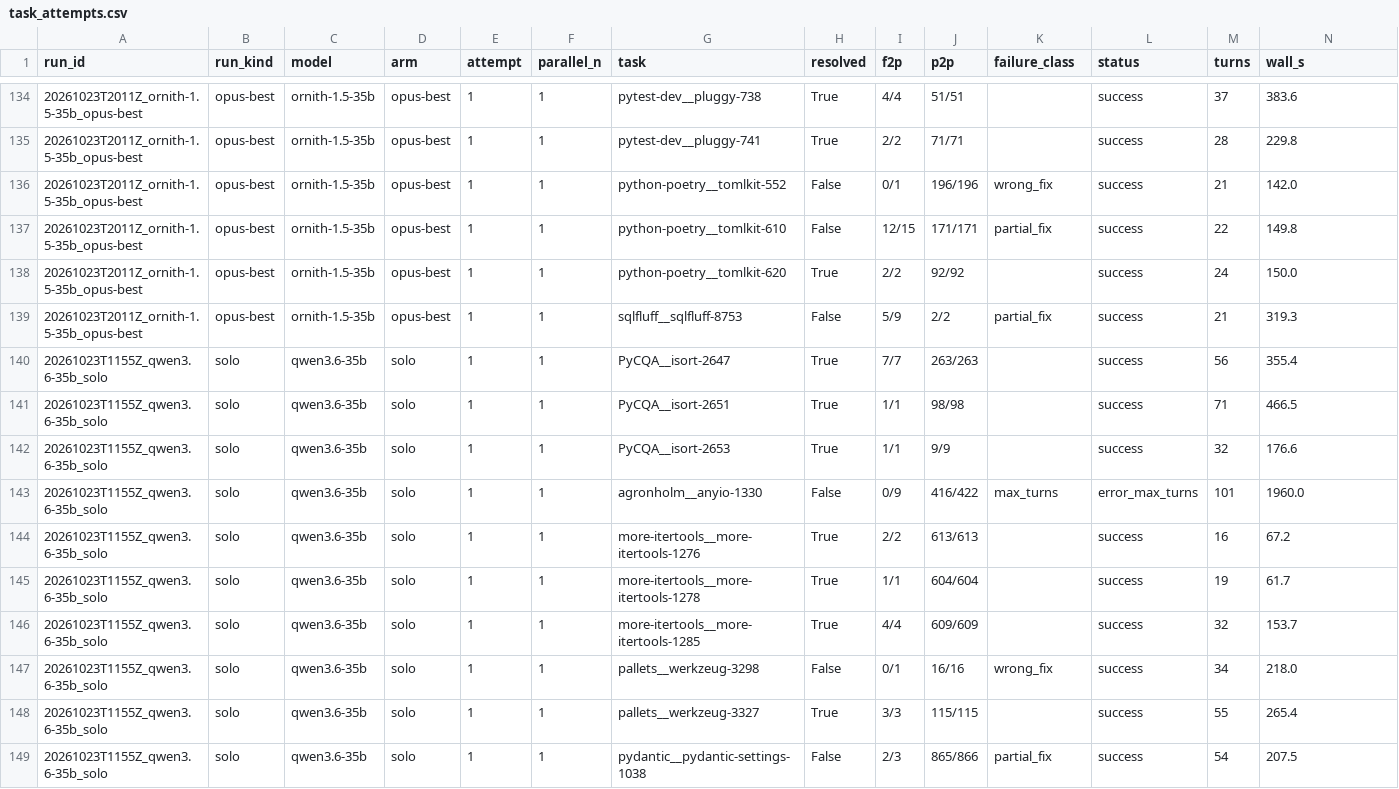
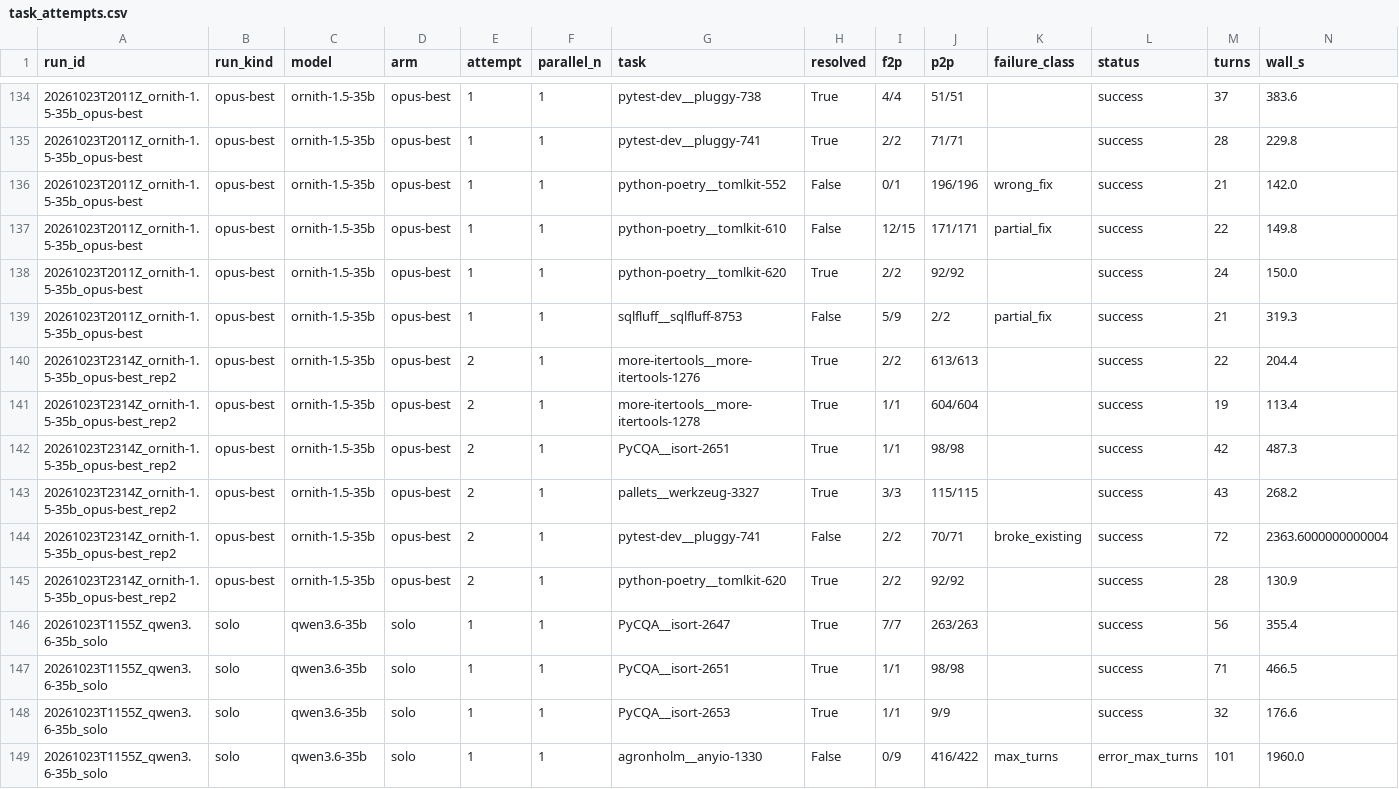
Before and after one commit to Adithya-Rajendran/dgx-spark-benchmarks, a CSV file: data/task_attempts.csv, drawn as a sheet; only a part is shown, gaps mark what is left out; the shorter side is filled out with more unchanged rows; rows hold the shown columns only; the diff names each change by its address in the sheet, - before the commit and + after, or states it on an @@ line.

```diff
--- a/data/task_attempts.csv
+++ b/data/task_attempts.csv
+row 140: 20261023T2314Z_ornith-1.5-35b_opus-best_rep2 | opus-best | ornith-1.5-35b | opus-best | 2 | 1 | more-itertools__more-itertools-1276 | True | 2/2 | 613/613 |  | success | 22 | 204.4
+row 141: 20261023T2314Z_ornith-1.5-35b_opus-best_rep2 | opus-best | ornith-1.5-35b | opus-best | 2 | 1 | more-itertools__more-itertools-1278 | True | 1/1 | 604/604 |  | success | 19 | 113.4
+row 142: 20261023T2314Z_ornith-1.5-35b_opus-best_rep2 | opus-best | ornith-1.5-35b | opus-best | 2 | 1 | PyCQA__isort-2651 | True | 1/1 | 98/98 |  | success | 42 | 487.3
+row 143: 20261023T2314Z_ornith-1.5-35b_opus-best_rep2 | opus-best | ornith-1.5-35b | opus-best | 2 | 1 | pallets__werkzeug-3327 | True | 3/3 | 115/115 |  | success | 43 | 268.2
+row 144: 20261023T2314Z_ornith-1.5-35b_opus-best_rep2 | opus-best | ornith-1.5-35b | opus-best | 2 | 1 | pytest-dev__pluggy-741 | False | 2/2 | 70/71 | broke_existing | success | 72 | 2363.6000000000004
+row 145: 20261023T2314Z_ornith-1.5-35b_opus-best_rep2 | opus-best | ornith-1.5-35b | opus-best | 2 | 1 | python-poetry__tomlkit-620 | True | 2/2 | 92/92 |  | success | 28 | 130.9
```
Also changed, not shown: 6 other files.
